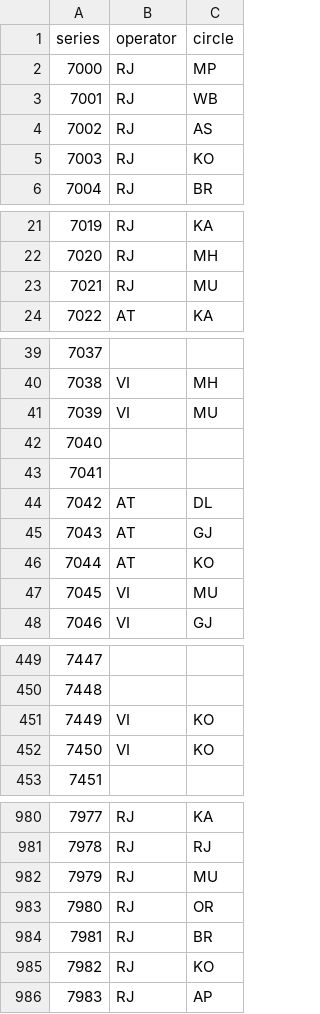
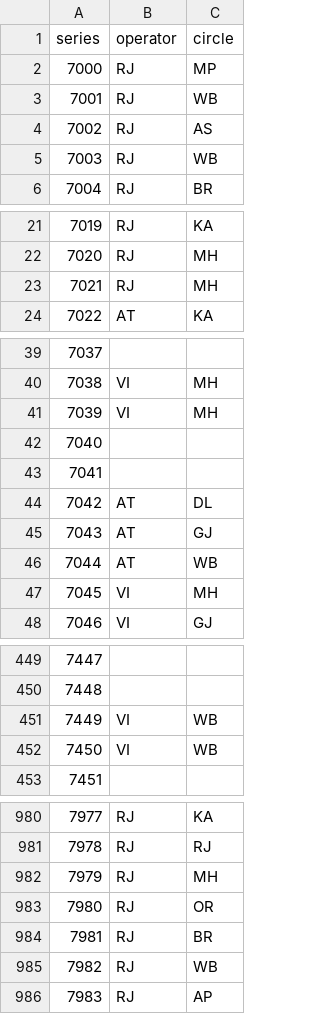
Before and after one commit to hstsethi/in-mob-prefix, a CSV file: data/7xxx-in-mob-prefix.csv, drawn as a sheet; only a part is shown, gaps mark what is left out; the diff covers the shown part only.

```diff
--- a/data/7xxx-in-mob-prefix.csv
+++ b/data/7xxx-in-mob-prefix.csv
@@ -4,3 +4,3 @@ series,operator,circle
 7002,RJ,AS
-7003,RJ,KO
+7003,RJ,WB
 7004,RJ,BR
@@ -22,3 +22,3 @@ series,operator,circle
 7020,RJ,MH
-7021,RJ,MU
+7021,RJ,MH
 7022,AT,KA
@@ -40,3 +40,3 @@ series,operator,circle
 7038,VI,MH
-7039,VI,MU
+7039,VI,MH
 7040,,
@@ -45,4 +45,4 @@ series,operator,circle
 7043,AT,GJ
-7044,AT,KO
-7045,VI,MU
+7044,AT,WB
+7045,VI,MH
 7046,VI,GJ
@@ -450,4 +450,4 @@ series,operator,circle
 7448,,
-7449,VI,KO
-7450,VI,KO
+7449,VI,WB
+7450,VI,WB
 7451,,
@@ -981,6 +981,6 @@ series,operator,circle
 7978,RJ,RJ
-7979,RJ,MU
+7979,RJ,MH
 7980,RJ,OR
 7981,RJ,BR
-7982,RJ,KO
+7982,RJ,WB
 7983,RJ,AP
```
Also changed, not shown: 7 edited cells elsewhere in this file, data/6xxx-in-mob-prefix.csv, data/8xxx-in-mob-prefix.csv, 5 other files.
